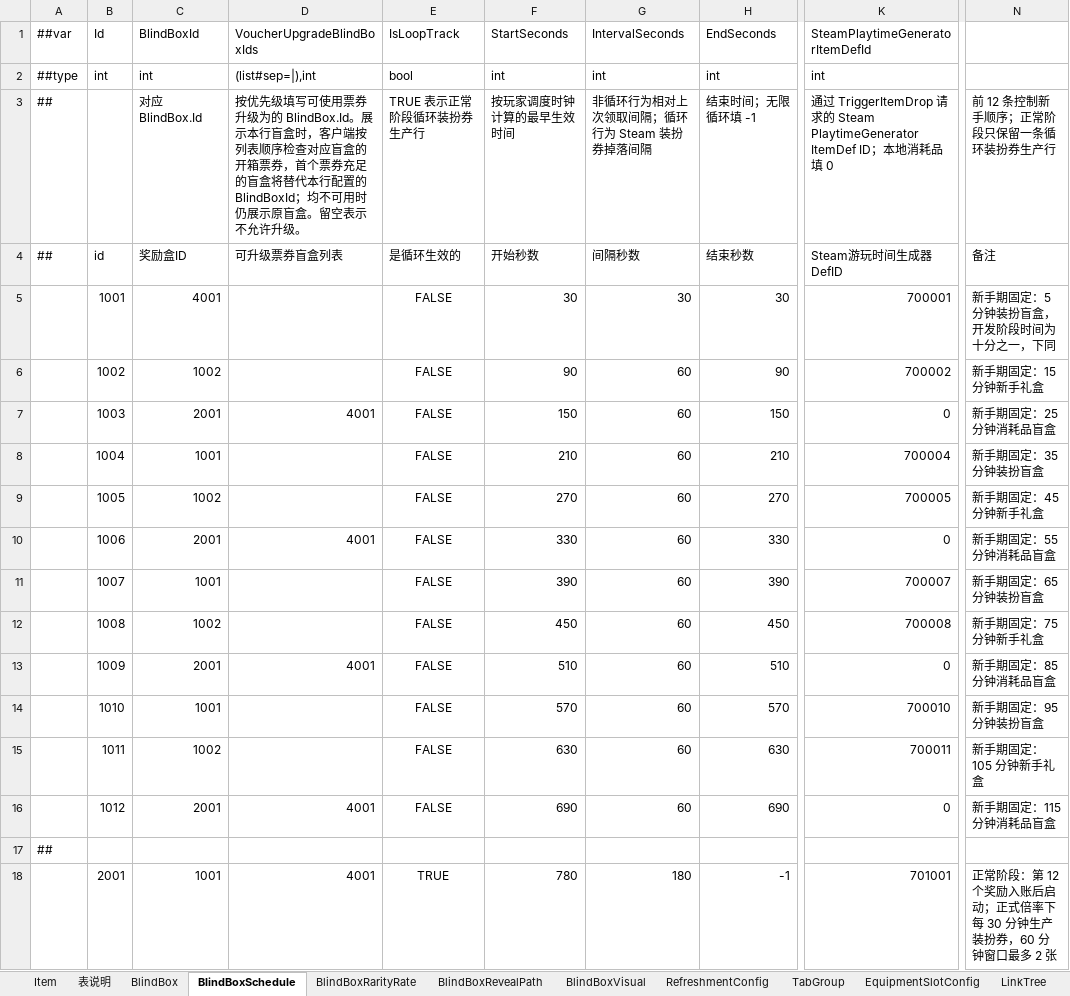
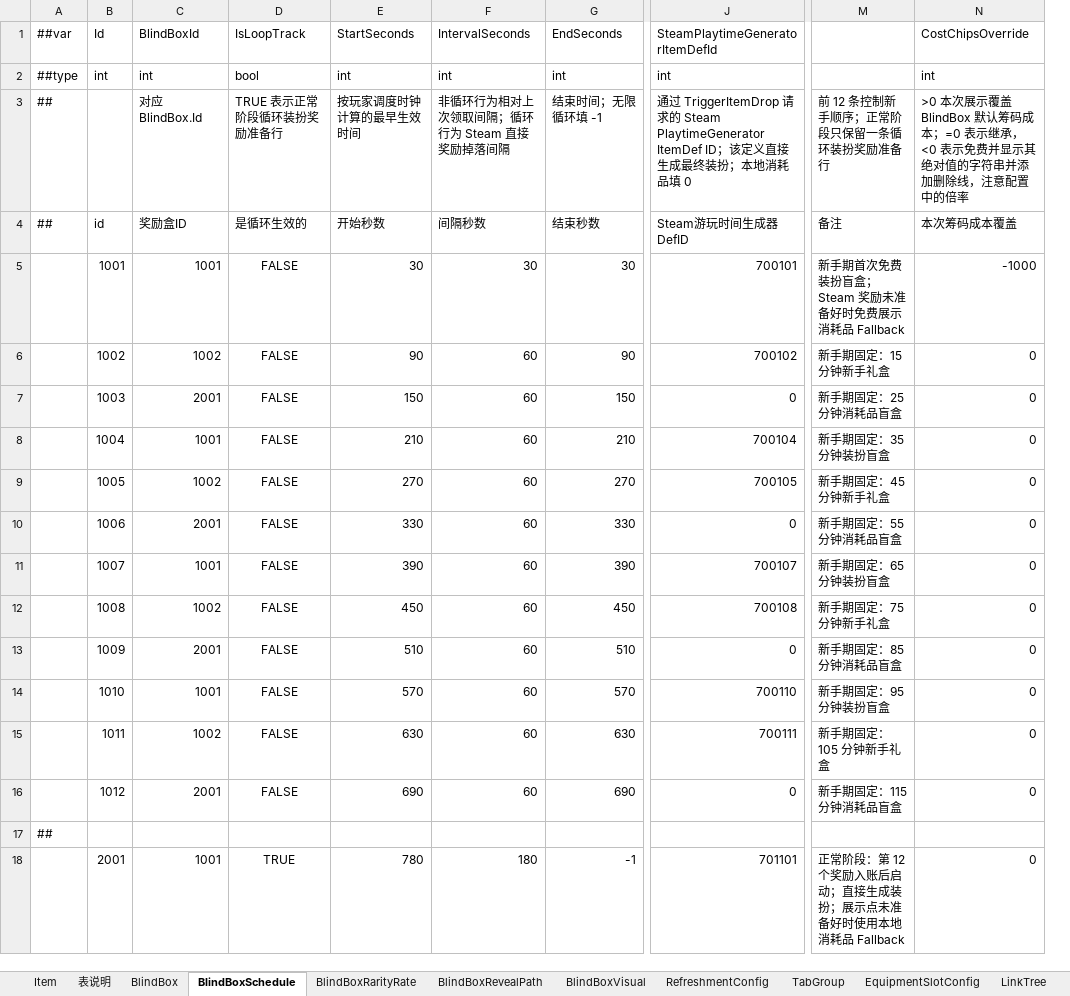
Before and after one commit to SeananTQ/lucky-dog-pub-2026, an Excel workbook: luban-excels/xlsx/Items.xlsx, sheet BlindBoxSchedule, drawn as a sheet; only a part is shown, gaps mark what is left out; values as stored, in another font and other column widths than the file's, no borders; removed rows and columns are numbered as before the commit, all else as after; the diff names each change by its address in the sheet, - before the commit and + after, or states it on an @@ line.

```diff
--- a/luban-excels/xlsx/Items.xlsx (sheet BlindBoxSchedule)
+++ b/luban-excels/xlsx/Items.xlsx (sheet BlindBoxSchedule)
-column D (VoucherUpgradeBlindBoxIds), rows 2-18: (list#sep=|),int | 按优先级填写可使用票券升级为的 BlindBox.Id。展示本行盲盒时，客户端按列表顺序检查对应盲盒的开箱票券，首个票券充足的盲盒将替代本行配置的 BlindBoxId；均不可用时仍展示原盲盒。留空表示不允许升级。 | 可升级票券盲盒列表 |  |  | 4001 |  |  | 4001 |  |  | 4001 |  |  | 4001 |  | 4001
+column N (CostChipsOverride), rows 2-18: int | >0 本次展示覆盖 BlindBox 默认筹码成本；=0 表示继承，<0 表示免费并显示其绝对值的字符串并添加删除线，注意配置中的倍率 | 本次筹码成本覆盖 | -1000 | 0 | 0 | 0 | 0 | 0 | 0 | 0 | 0 | 0 | 0 | 0 |  | 0
-D3 (IsLoopTrack): TRUE 表示正常阶段循环装扮券生产行
+D3 (IsLoopTrack): TRUE 表示正常阶段循环装扮奖励准备行
-F3 (IntervalSeconds): 非循环行为相对上次领取间隔；循环行为 Steam 装扮券掉落间隔
+F3 (IntervalSeconds): 非循环行为相对上次领取间隔；循环行为 Steam 直接奖励掉落间隔
-J3 (SteamPlaytimeGeneratorItemDefId): …ID；本地…
+J3 (SteamPlaytimeGeneratorItemDefId): …ID；该定义直接生成最终装扮；本地…
-M3: 前 12 条控制新手顺序；正常阶段只保留一条循环装扮券生产行
+M3: 前 12 条控制新手顺序；正常阶段只保留一条循环装扮奖励准备行
-C5 (BlindBoxId): 4001
+C5 (BlindBoxId): 1001
-J5 (SteamPlaytimeGeneratorItemDefId): 700001
+J5 (SteamPlaytimeGeneratorItemDefId): 700101
-M5: 新手期固定：5 分钟装扮盲盒，开发阶段时间为十分之一，下同
+M5: 新手期首次免费装扮盲盒；Steam 奖励未准备好时免费展示消耗品 Fallback
-J6 (SteamPlaytimeGeneratorItemDefId): 700002
+J6 (SteamPlaytimeGeneratorItemDefId): 700102
-J8 (SteamPlaytimeGeneratorItemDefId): 700004
+J8 (SteamPlaytimeGeneratorItemDefId): 700104
-J9 (SteamPlaytimeGeneratorItemDefId): 700005
+J9 (SteamPlaytimeGeneratorItemDefId): 700105
-J11 (SteamPlaytimeGeneratorItemDefId): 700007
+J11 (SteamPlaytimeGeneratorItemDefId): 700107
-J12 (SteamPlaytimeGeneratorItemDefId): 700008
+J12 (SteamPlaytimeGeneratorItemDefId): 700108
-J14 (SteamPlaytimeGeneratorItemDefId): 700010
+J14 (SteamPlaytimeGeneratorItemDefId): 700110
-J15 (SteamPlaytimeGeneratorItemDefId): 700011
+J15 (SteamPlaytimeGeneratorItemDefId): 700111
-J18 (SteamPlaytimeGeneratorItemDefId): 701001
+J18 (SteamPlaytimeGeneratorItemDefId): 701101
-M18: …后启动；正式倍率下每 30 分钟生产装扮券，60 分钟窗口最多 2 张
+M18: …后启动；直接生成装扮；展示点未准备好时使用本地消耗品 Fallback
```
Also changed, not shown: sheet SteamItemDef, sheet BlindBox, luban-excels/bak/xlsx/Items.xlsx, luban-excels/bak/xlsx/__tables__.xlsx, 17 other files.
